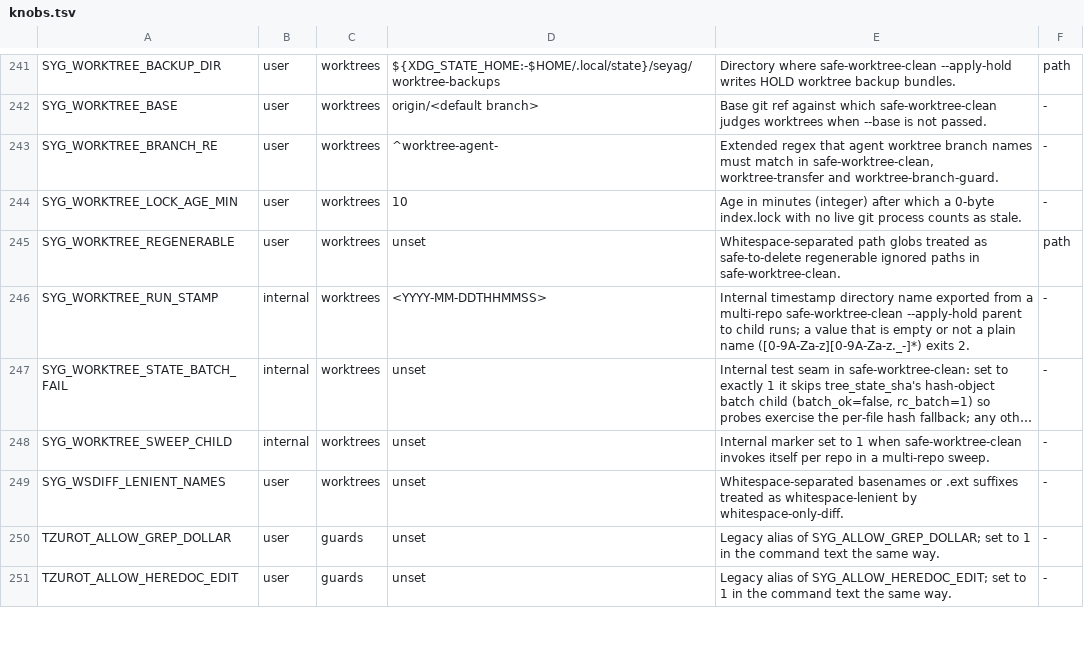
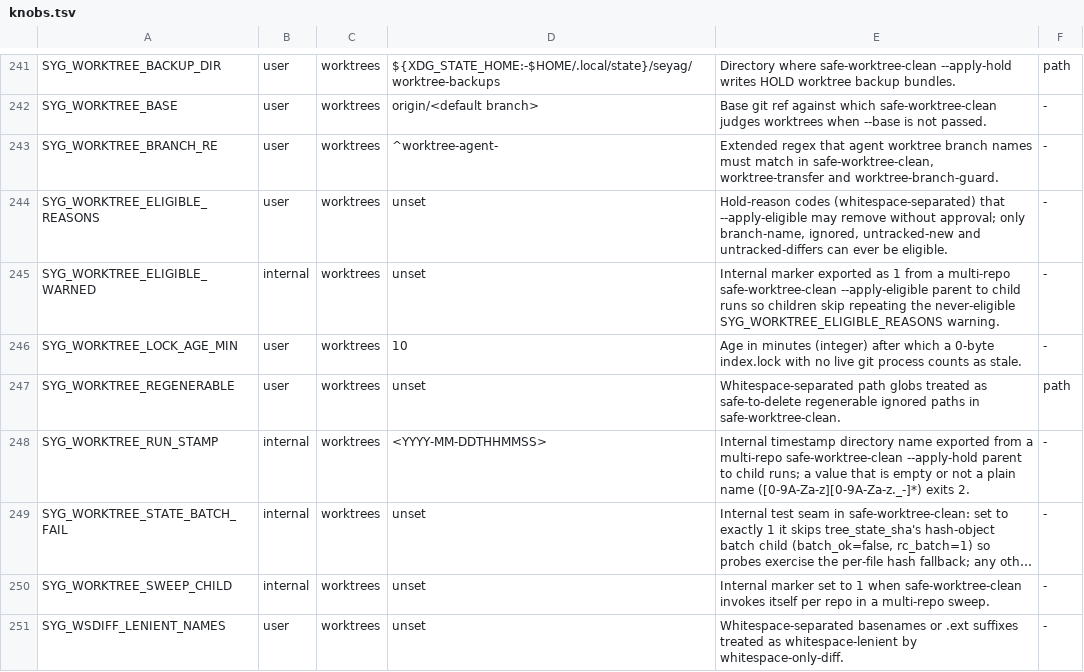
Before and after one commit to lbds137/seyag, a TSV file: plugins/seyag/config/knobs.tsv, drawn as a sheet; only a part is shown, gaps mark what is left out; the shorter side is filled out with more unchanged rows; long unchanged cells end in …; the diff names each change by its address in the sheet, - before the commit and + after, or states it on an @@ line.

```diff
--- a/plugins/seyag/config/knobs.tsv
+++ b/plugins/seyag/config/knobs.tsv
+row 244: SYG_WORKTREE_ELIGIBLE_REASONS | user | worktrees | unset | Hold-reason codes (whitespace-separated) that --apply-eligible may remove without approval; only branch-name, ignored, untracked-new and untracked-differs can ever be eligible. | -
+row 245: SYG_WORKTREE_ELIGIBLE_WARNED | internal | worktrees | unset | Internal marker exported as 1 from a multi-repo safe-worktree-clean --apply-eligible parent to child runs so children skip repeating the never-eligible SYG_WORKTREE_ELIGIBLE_REASONS warning. | -
```
Also changed, not shown: 16 other files.
